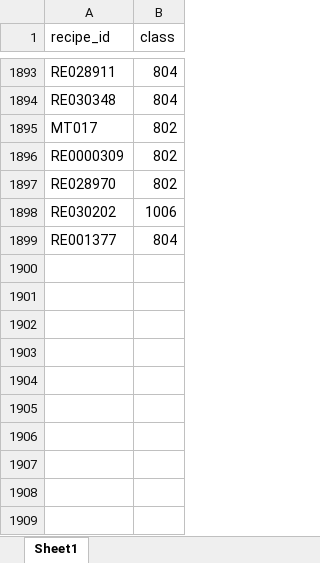
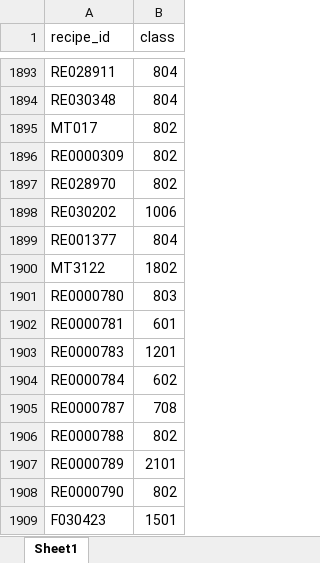
Before and after one commit to elinakettunen/MIRA2, an Excel workbook: data/public/recipe_class.xlsx, sheet Sheet1, drawn as a sheet; only a part is shown, gaps mark what is left out; values as stored, in another font and other column widths than the file's, no borders; the diff names each change by its address in the sheet, - before the commit and + after, or states it on an @@ line.

Commit message:
Update recipe_class.xlsx
Lisätty manuaalisesti puuttuvien reseptien osalta luokituskoodit

```diff
--- a/data/public/recipe_class.xlsx (sheet Sheet1)
+++ b/data/public/recipe_class.xlsx (sheet Sheet1)
+row 1900: MT3122 | 1802
+row 1901: RE0000780 | 803
+row 1902: RE0000781 | 601
+row 1903: RE0000783 | 1201
+row 1904: RE0000784 | 602
+row 1905: RE0000787 | 708
+row 1906: RE0000788 | 802
+row 1907: RE0000789 | 2101
+row 1908: RE0000790 | 802
+row 1909: F030423 | 1501
```
